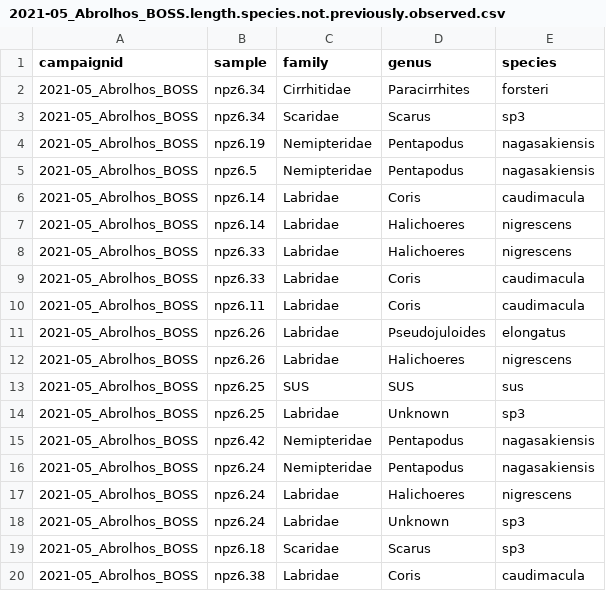
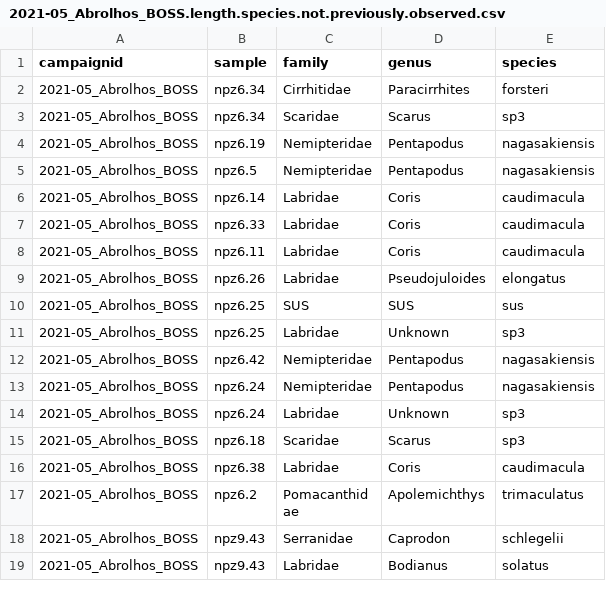
Before and after one commit to UWA-Marine-Ecology-Group-projects/parks-abrolhos, a CSV file: data/raw/errors to check/2021-05_Abrolhos_BOSS.length.species.not.previously.observed.csv, drawn as a sheet; only a part is shown; the shorter side is filled out with more unchanged rows.

```diff
--- a/data/raw/errors to check/2021-05_Abrolhos_BOSS.length.species.not.previously.observed.csv
+++ b/data/raw/errors to check/2021-05_Abrolhos_BOSS.length.species.not.previously.observed.csv
@@ -6,4 +6,2 @@
 "2021-05_Abrolhos_BOSS","npz6.14","Labridae","Coris","caudimacula"
-"2021-05_Abrolhos_BOSS","npz6.14","Labridae","Halichoeres","nigrescens"
-"2021-05_Abrolhos_BOSS","npz6.33","Labridae","Halichoeres","nigrescens"
 "2021-05_Abrolhos_BOSS","npz6.33","Labridae","Coris","caudimacula"
@@ -11,3 +9,2 @@
 "2021-05_Abrolhos_BOSS","npz6.26","Labridae","Pseudojuloides","elongatus"
-"2021-05_Abrolhos_BOSS","npz6.26","Labridae","Halichoeres","nigrescens"
 "2021-05_Abrolhos_BOSS","npz6.25","SUS","SUS","sus"
@@ -16,3 +13,2 @@
 "2021-05_Abrolhos_BOSS","npz6.24","Nemipteridae","Pentapodus","nagasakiensis"
-"2021-05_Abrolhos_BOSS","npz6.24","Labridae","Halichoeres","nigrescens"
 "2021-05_Abrolhos_BOSS","npz6.24","Labridae","Unknown","sp3"
```
Also changed, not shown: data/raw/Staging/2021-05_Abrolhos_BOSS_length3dpoints.csv, data/raw/Staging/2021-05_Abrolhos_BOSS_maxn.csv, 53 other files.
